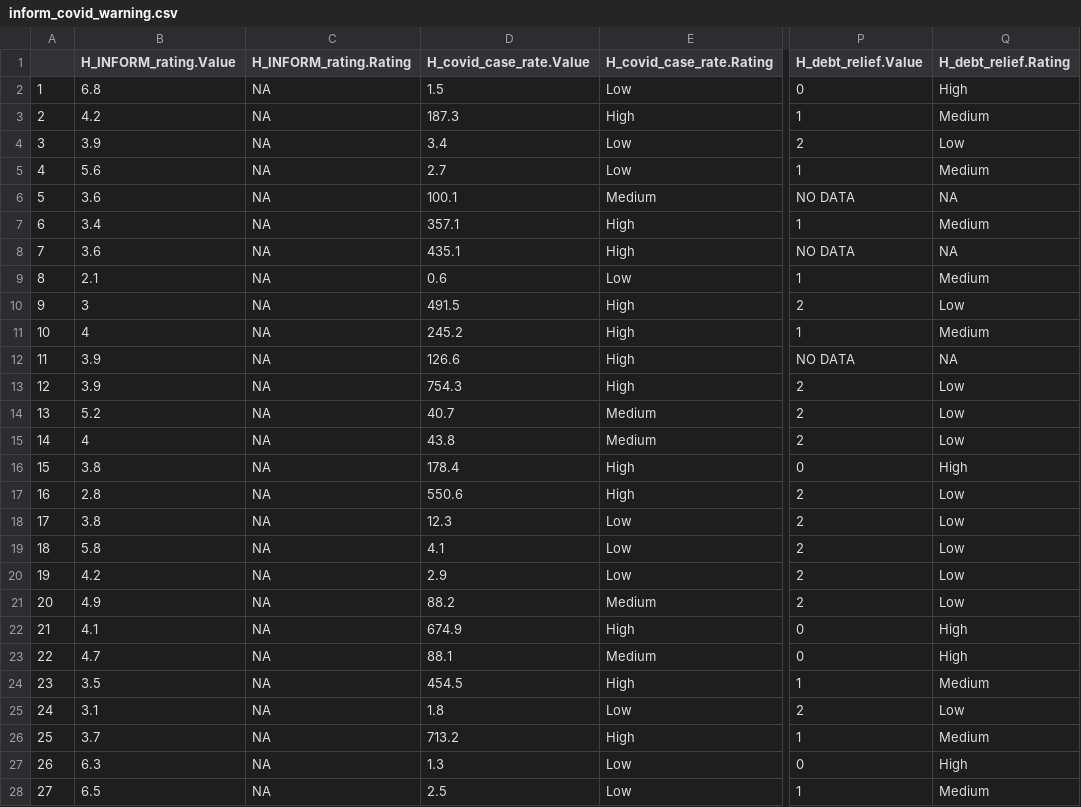
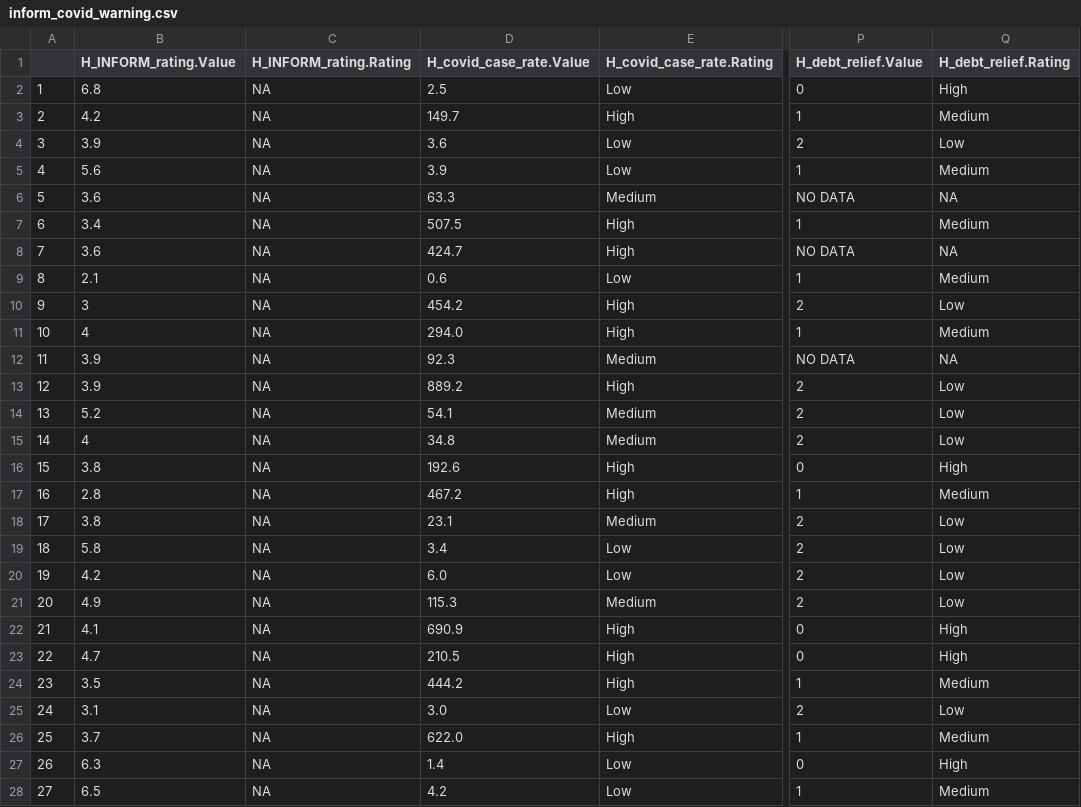
Before and after one commit to ljonestz/compoundriskdata, a CSV file: Indicator_dataset/inform_covid_warning.csv, drawn as a sheet; only a part is shown, gaps mark what is left out; the diff covers the shown part only; the diff names each change by its address in the sheet, - before the commit and + after, or states it on an @@ line.

```diff
--- a/Indicator_dataset/inform_covid_warning.csv
+++ b/Indicator_dataset/inform_covid_warning.csv
-D2 (H_covid_case_rate.Value): 1.5
+D2 (H_covid_case_rate.Value): 2.5
-D3 (H_covid_case_rate.Value): 187.3
+D3 (H_covid_case_rate.Value): 149.7
-D4 (H_covid_case_rate.Value): 3.4
+D4 (H_covid_case_rate.Value): 3.6
-D5 (H_covid_case_rate.Value): 2.7
+D5 (H_covid_case_rate.Value): 3.9
-D6 (H_covid_case_rate.Value): 100.1
+D6 (H_covid_case_rate.Value): 63.3
-D7 (H_covid_case_rate.Value): 357.1
+D7 (H_covid_case_rate.Value): 507.5
-D8 (H_covid_case_rate.Value): 435.1
+D8 (H_covid_case_rate.Value): 424.7
-D10 (H_covid_case_rate.Value): 491.5
+D10 (H_covid_case_rate.Value): 454.2
-D11 (H_covid_case_rate.Value): 245.2
+D11 (H_covid_case_rate.Value): 294.0
-D12 (H_covid_case_rate.Value): 126.6
+D12 (H_covid_case_rate.Value): 92.3
-E12 (H_covid_case_rate.Rating): High
+E12 (H_covid_case_rate.Rating): Medium
-D13 (H_covid_case_rate.Value): 754.3
+D13 (H_covid_case_rate.Value): 889.2
-D14 (H_covid_case_rate.Value): 40.7
+D14 (H_covid_case_rate.Value): 54.1
-D15 (H_covid_case_rate.Value): 43.8
+D15 (H_covid_case_rate.Value): 34.8
-D16 (H_covid_case_rate.Value): 178.4
+D16 (H_covid_case_rate.Value): 192.6
-D17 (H_covid_case_rate.Value): 550.6
+D17 (H_covid_case_rate.Value): 467.2
-P17 (H_debt_relief.Value): 2
+P17 (H_debt_relief.Value): 1
-Q17 (H_debt_relief.Rating): Low
+Q17 (H_debt_relief.Rating): Medium
-D18 (H_covid_case_rate.Value): 12.3
+D18 (H_covid_case_rate.Value): 23.1
-E18 (H_covid_case_rate.Rating): Low
+E18 (H_covid_case_rate.Rating): Medium
-D19 (H_covid_case_rate.Value): 4.1
+D19 (H_covid_case_rate.Value): 3.4
-D20 (H_covid_case_rate.Value): 2.9
+D20 (H_covid_case_rate.Value): 6.0
-D21 (H_covid_case_rate.Value): 88.2
+D21 (H_covid_case_rate.Value): 115.3
-D22 (H_covid_case_rate.Value): 674.9
+D22 (H_covid_case_rate.Value): 690.9
-D23 (H_covid_case_rate.Value): 88.1
+D23 (H_covid_case_rate.Value): 210.5
-E23 (H_covid_case_rate.Rating): Medium
+E23 (H_covid_case_rate.Rating): High
-D24 (H_covid_case_rate.Value): 454.5
+D24 (H_covid_case_rate.Value): 444.2
-D25 (H_covid_case_rate.Value): 1.8
+D25 (H_covid_case_rate.Value): 3.0
-D26 (H_covid_case_rate.Value): 713.2
+D26 (H_covid_case_rate.Value): 622.0
-D27 (H_covid_case_rate.Value): 1.3
+D27 (H_covid_case_rate.Value): 1.4
-D28 (H_covid_case_rate.Value): 2.5
+D28 (H_covid_case_rate.Value): 4.2
```
Also changed, not shown: 164 edited cells elsewhere in this file, Indicator_dataset/gdaclistnormalised.csv, Risk_sheets/Naturalhazards.csv, 4 other files.
